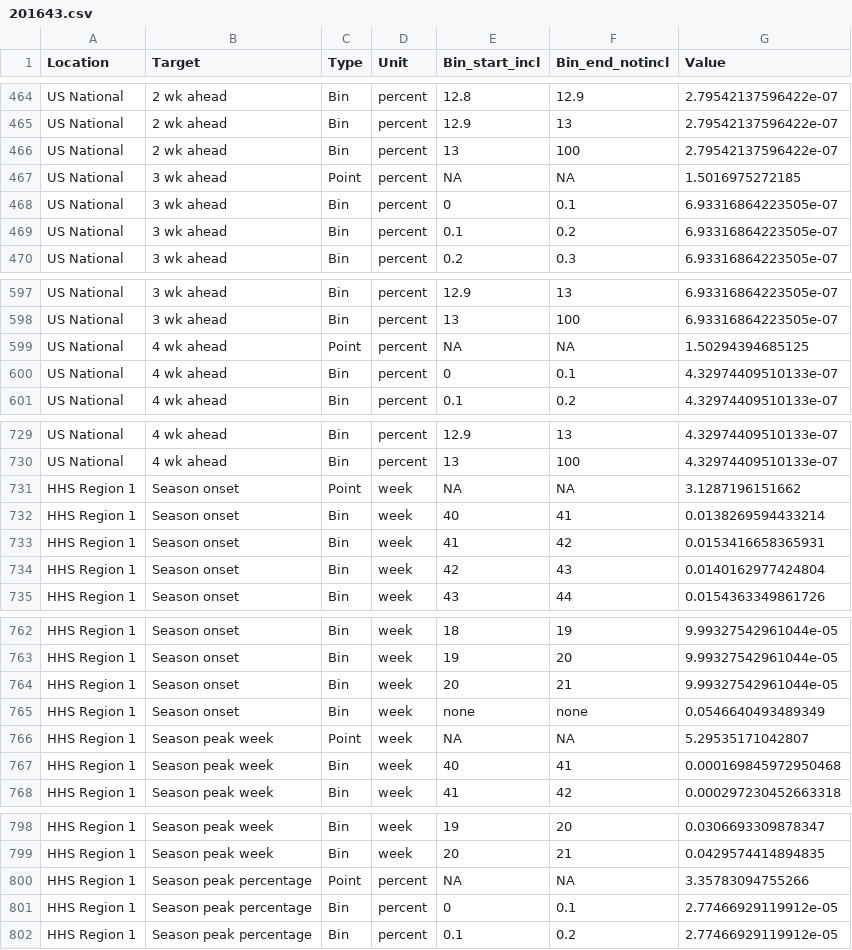
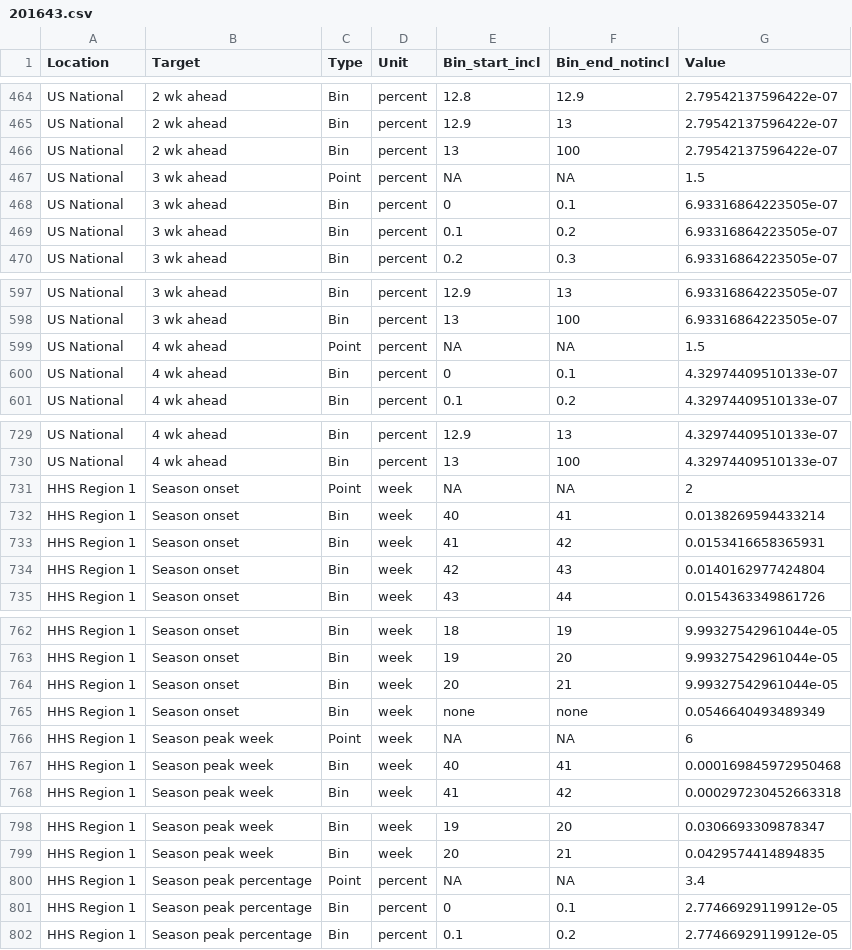
Before and after one commit to reichlab/flusight, a CSV file: data/2016-2017/ensemble/201643.csv, drawn as a sheet; only a part is shown, gaps mark what is left out; the diff covers the shown part only.

```diff
--- a/data/2016-2017/ensemble/201643.csv
+++ b/data/2016-2017/ensemble/201643.csv
@@ -466,3 +466,3 @@ US National,2 wk ahead,Bin,percent,12.9,13,2.79542137596422e-07
 US National,2 wk ahead,Bin,percent,13,100,2.79542137596422e-07
-US National,3 wk ahead,Point,percent,NA,NA,1.5016975272185
+US National,3 wk ahead,Point,percent,NA,NA,1.5
 US National,3 wk ahead,Bin,percent,0,0.1,6.93316864223505e-07
@@ -598,3 +598,3 @@ US National,3 wk ahead,Bin,percent,12.9,13,6.93316864223505e-07
 US National,3 wk ahead,Bin,percent,13,100,6.93316864223505e-07
-US National,4 wk ahead,Point,percent,NA,NA,1.50294394685125
+US National,4 wk ahead,Point,percent,NA,NA,1.5
 US National,4 wk ahead,Bin,percent,0,0.1,4.32974409510133e-07
@@ -730,3 +730,3 @@ US National,4 wk ahead,Bin,percent,12.9,13,4.32974409510133e-07
 US National,4 wk ahead,Bin,percent,13,100,4.32974409510133e-07
-HHS Region 1,Season onset,Point,week,NA,NA,3.1287196151662
+HHS Region 1,Season onset,Point,week,NA,NA,2
 HHS Region 1,Season onset,Bin,week,40,41,0.0138269594433214
@@ -765,3 +765,3 @@ HHS Region 1,Season onset,Bin,week,20,21,9.99327542961044e-05
 HHS Region 1,Season onset,Bin,week,none,none,0.0546640493489349
-HHS Region 1,Season peak week,Point,week,NA,NA,5.29535171042807
+HHS Region 1,Season peak week,Point,week,NA,NA,6
 HHS Region 1,Season peak week,Bin,week,40,41,0.000169845972950468
@@ -799,3 +799,3 @@ HHS Region 1,Season peak week,Bin,week,19,20,0.0306693309878347
 HHS Region 1,Season peak week,Bin,week,20,21,0.0429574414894835
-HHS Region 1,Season peak percentage,Point,percent,NA,NA,3.35783094755266
+HHS Region 1,Season peak percentage,Point,percent,NA,NA,3.4
 HHS Region 1,Season peak percentage,Bin,percent,0,0.1,2.77466929119912e-05
```
Also changed, not shown: 71 edited cells elsewhere in this file.
